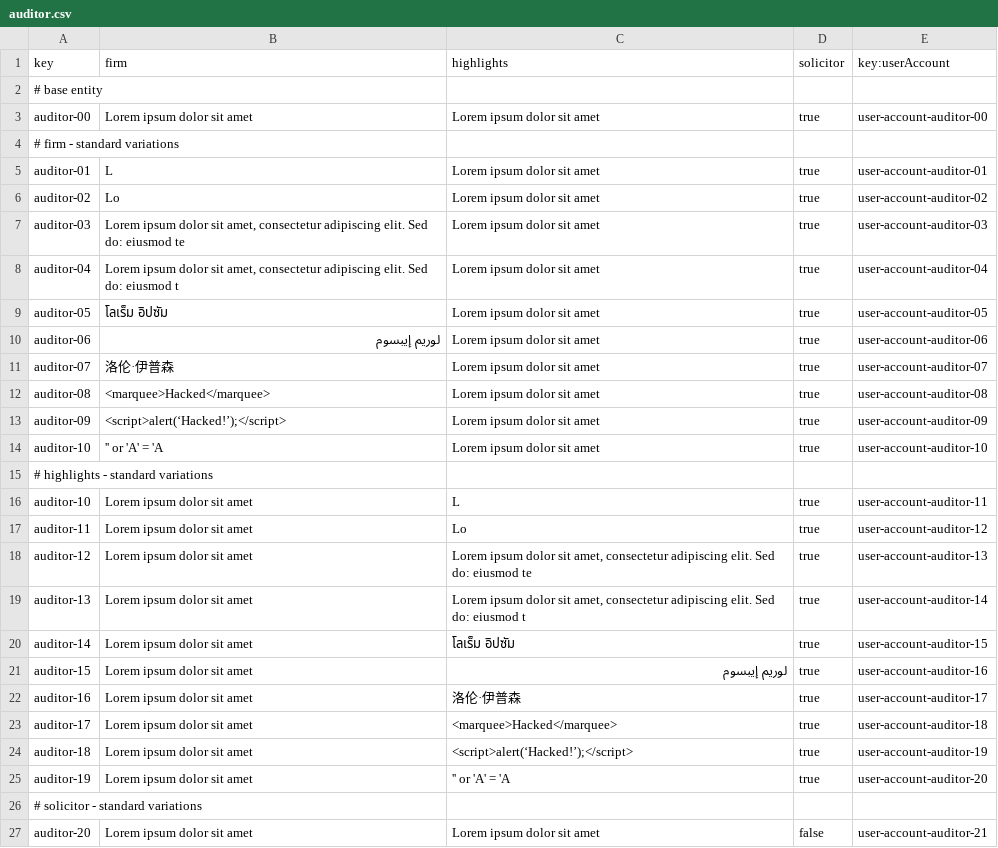
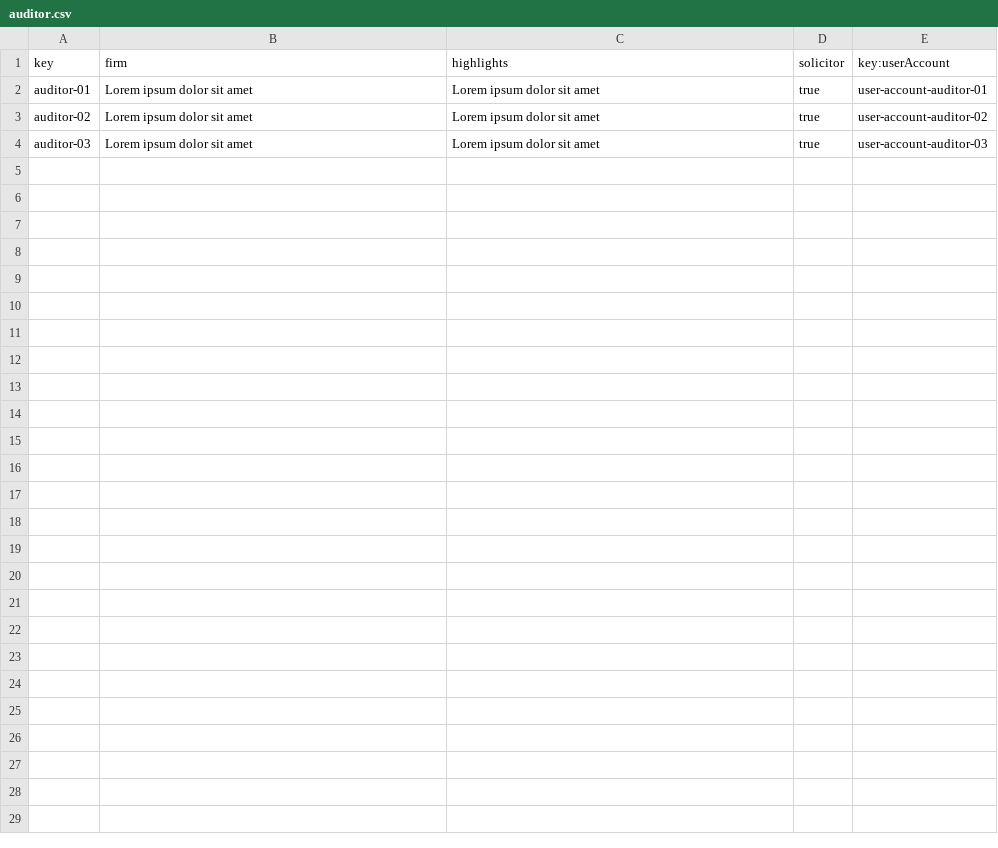
Before and after one commit to jesrammar/Acme-Starters-B, a CSV file: src/main/resources/WEB-INF/data/sample/batch-01/auditor.csv, drawn as a sheet.

Commit message:
fix: csv de sample correctamente

```diff
--- a/src/main/resources/WEB-INF/data/sample/batch-01/auditor.csv
+++ b/src/main/resources/WEB-INF/data/sample/batch-01/auditor.csv
@@ -1,27 +1,4 @@
 key,firm,highlights,solicitor,key:userAccount
-# base entity
-auditor-00,Lorem ipsum dolor sit amet,Lorem ipsum dolor sit amet,true,user-account-auditor-00
-# firm - standard variations
-auditor-01,L,Lorem ipsum dolor sit amet,true,user-account-auditor-01
-auditor-02,Lo,Lorem ipsum dolor sit amet,true,user-account-auditor-02
-auditor-03,"Lorem ipsum dolor sit amet, consectetur adipiscing elit. Sed do: eiusmod te",Lorem ipsum dolor sit amet,true,user-account-auditor-03
-auditor-04,"Lorem ipsum dolor sit amet, consectetur adipiscing elit. Sed do: eiusmod t",Lorem ipsum dolor sit amet,true,user-account-auditor-04
-auditor-05,โลเร็ม อิปซัม,Lorem ipsum dolor sit amet,true,user-account-auditor-05
-auditor-06,لوريم إيبسوم,Lorem ipsum dolor sit amet,true,user-account-auditor-06
-auditor-07,洛伦·伊普森,Lorem ipsum dolor sit amet,true,user-account-auditor-07
-auditor-08,<marquee>Hacked</marquee>,Lorem ipsum dolor sit amet,true,user-account-auditor-08
-auditor-09,<script>alert(‘Hacked!’);</script>,Lorem ipsum dolor sit amet,true,user-account-auditor-09
-auditor-10,'' or 'A' = 'A,Lorem ipsum dolor sit amet,true,user-account-auditor-10
-# highlights - standard variations
-auditor-10,Lorem ipsum dolor sit amet,L,true,user-account-auditor-11
-auditor-11,Lorem ipsum dolor sit amet,Lo,true,user-account-auditor-12
-auditor-12,Lorem ipsum dolor sit amet,"Lorem ipsum dolor sit amet, consectetur adipiscing elit. Sed do: eiusmod te",true,user-account-auditor-13
-auditor-13,Lorem ipsum dolor sit amet,"Lorem ipsum dolor sit amet, consectetur adipiscing elit. Sed do: eiusmod t",true,user-account-auditor-14
-auditor-14,Lorem ipsum dolor sit amet,โลเร็ม อิปซัม,true,user-account-auditor-15
-auditor-15,Lorem ipsum dolor sit amet,لوريم إيبسوم,true,user-account-auditor-16
-auditor-16,Lorem ipsum dolor sit amet,洛伦·伊普森,true,user-account-auditor-17
-auditor-17,Lorem ipsum dolor sit amet,<marquee>Hacked</marquee>,true,user-account-auditor-18
-auditor-18,Lorem ipsum dolor sit amet,<script>alert(‘Hacked!’);</script>,true,user-account-auditor-19
-auditor-19,Lorem ipsum dolor sit amet,'' or 'A' = 'A,true,user-account-auditor-20
-# solicitor - standard variations
-auditor-20,Lorem ipsum dolor sit amet,Lorem ipsum dolor sit amet,false,user-account-auditor-21
+auditor-01,Lorem ipsum dolor sit amet,Lorem ipsum dolor sit amet,true,user-account-auditor-01
+auditor-02,Lorem ipsum dolor sit amet,Lorem ipsum dolor sit amet,true,user-account-auditor-02
+auditor-03,Lorem ipsum dolor sit amet,Lorem ipsum dolor sit amet,true,user-account-auditor-03
```
Also changed, not shown: src/main/resources/WEB-INF/data/sample/batch-01/auditReport.csv, src/main/resources/WEB-INF/data/sample/batch-01/auditSection.csv.
